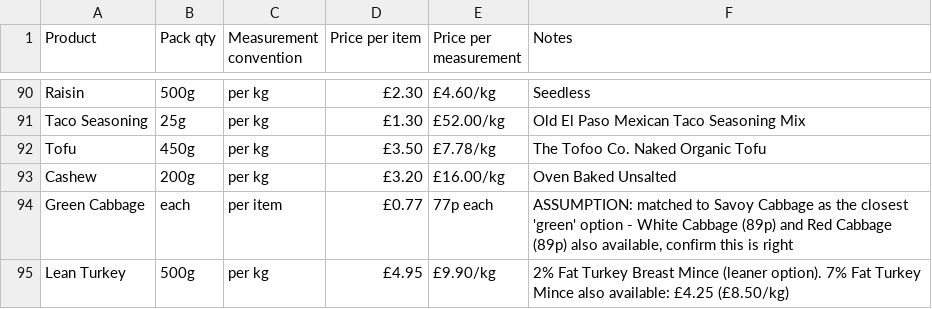
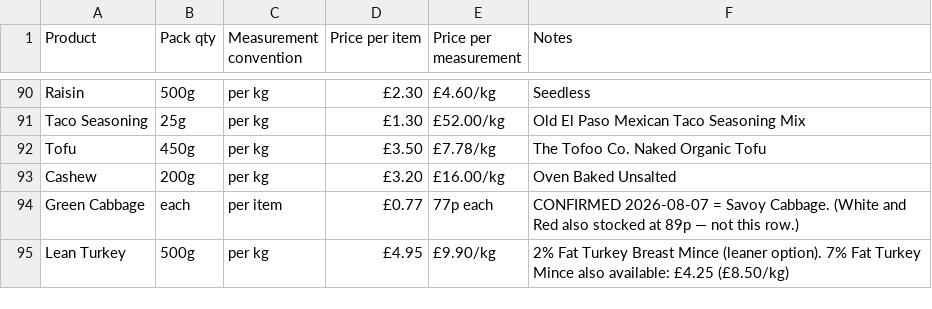
Before and after one commit to saffronlm-cmyk/daily-shuffle, a CSV file: pricebook-manual-batch.csv, drawn as a sheet; only a part is shown, gaps mark what is left out; the diff covers the shown part only.

```diff
--- a/pricebook-manual-batch.csv
+++ b/pricebook-manual-batch.csv
@@ -93,3 +93,3 @@ Tofu,450g,per kg,£3.50,£7.78/kg,The Tofoo Co. Naked Organic Tofu
 Cashew,200g,per kg,£3.20,£16.00/kg,Oven Baked Unsalted
-Green Cabbage,each,per item,£0.77,77p each,"ASSUMPTION: matched to Savoy Cabbage as the closest 'green' option - White Cabbage (89p) and Red Cabbage (89p) also available, confirm this is right"
+Green Cabbage,each,per item,£0.77,77p each,CONFIRMED 2026-08-07 = Savoy Cabbage. (White and Red also stocked at 89p — not this row.)
 Lean Turkey,500g,per kg,£4.95,£9.90/kg,2% Fat Turkey Breast Mince (leaner option). 7% Fat Turkey Mince also available: £4.25 (£8.50/kg)
```
Also changed, not shown: 16 edited cells elsewhere in this file, 1 other file.
